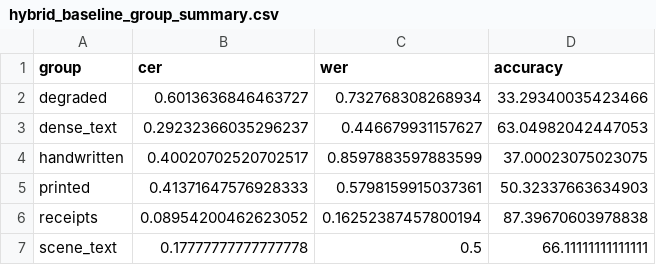
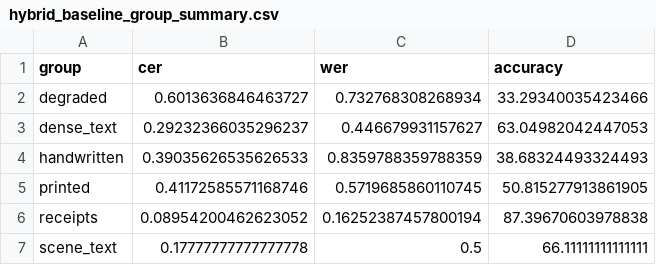
Before and after one commit to deepanshu-iitm/document_extraction, a CSV file: outputs/metrics/hybrid_baseline_group_summary.csv, drawn as a sheet.

```diff
--- a/outputs/metrics/hybrid_baseline_group_summary.csv
+++ b/outputs/metrics/hybrid_baseline_group_summary.csv
@@ -3,4 +3,4 @@ degraded,0.6013636846463727,0.732768308268934,33.29340035423466
 dense_text,0.29232366035296237,0.446679931157627,63.04982042447053
-handwritten,0.40020702520702517,0.8597883597883599,37.00023075023075
-printed,0.41371647576928333,0.5798159915037361,50.32337663634903
+handwritten,0.39035626535626533,0.8359788359788359,38.68324493324493
+printed,0.41172585571168746,0.5719685860110745,50.815277913861905
 receipts,0.08954200462623052,0.16252387457800194,87.39670603978838
```
Also changed, not shown: outputs/metrics/hybrid_baseline_detailed_results.csv, 21 other files.
